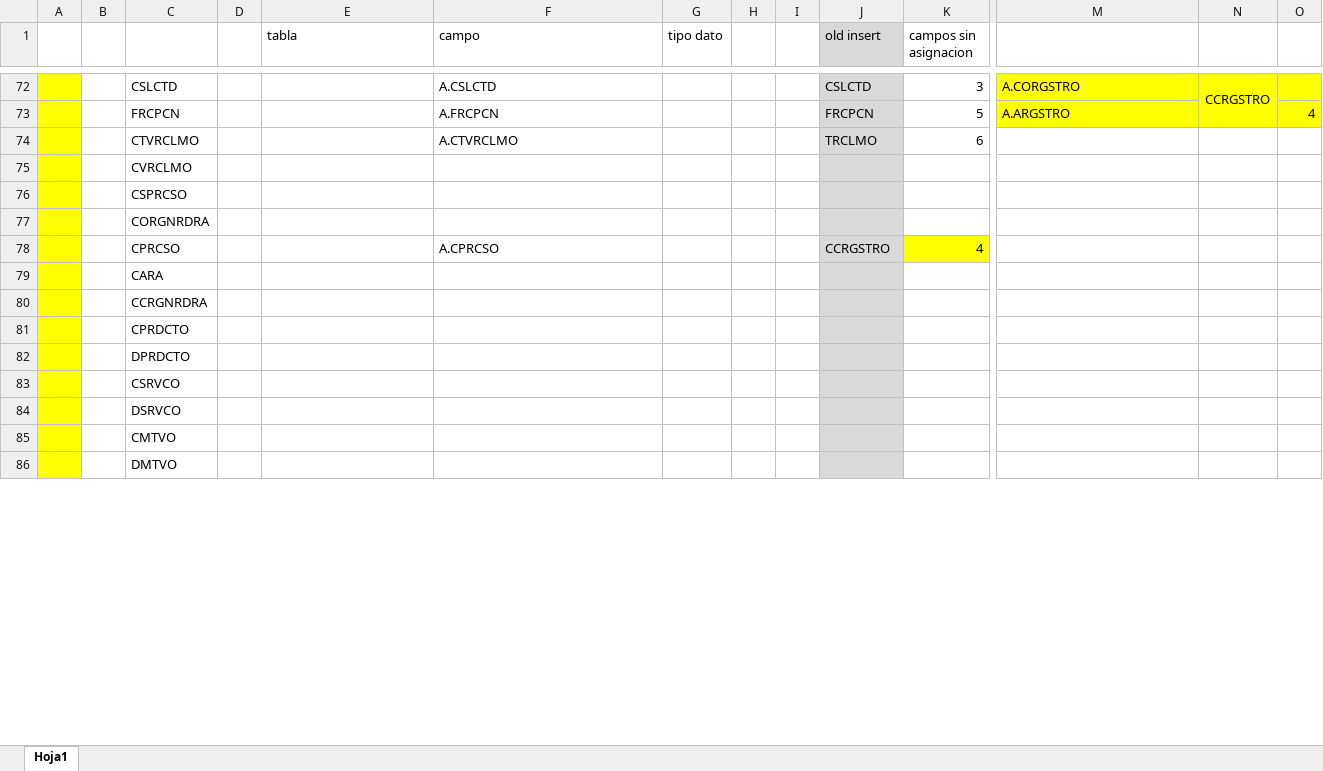
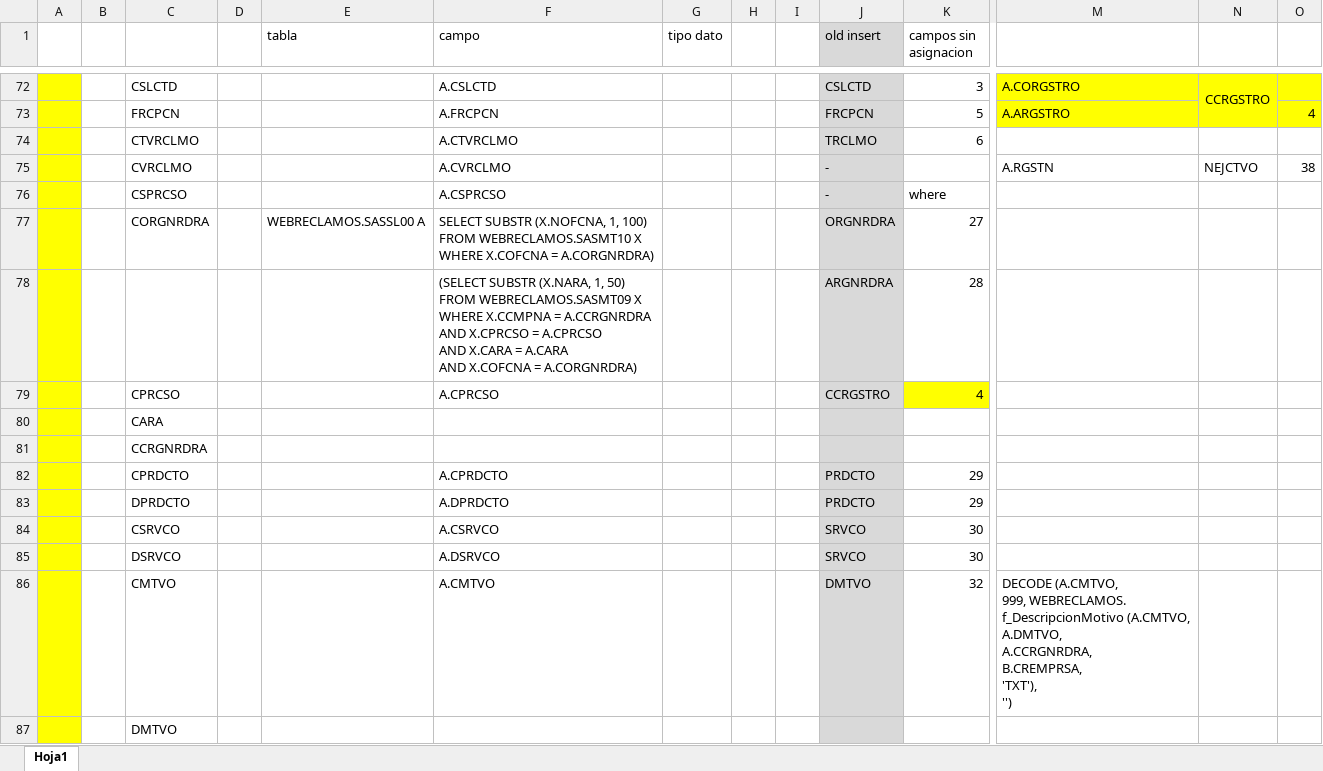
Before and after one commit to jairocaqui/BS_41_nucleo, an Excel workbook: mapeo de tablas .xlsx, sheet Hoja1, drawn as a sheet; only a part is shown, gaps mark what is left out; values as stored, in another font and other column widths than the file's, no borders; removed rows and columns are numbered as before the commit, all else as after; rows hold the shown columns only; ↵ is a line break in a cell; the diff covers the shown part only; the diff names each change by its address in the sheet, - before the commit and + after, or states it on an @@ line.

```diff
--- a/mapeo de tablas .xlsx (sheet Hoja1)
+++ b/mapeo de tablas .xlsx (sheet Hoja1)
-row 75:  |  | CVRCLMO
-row 76:  |  | CSPRCSO
-row 77:  |  | CORGNRDRA
+row 75:  |  | CVRCLMO |  |  | A.CVRCLMO |  |  |  | - |  | A.RGSTN | NEJCTVO | 38
+row 76:  |  | CSPRCSO |  |  | A.CSPRCSO |  |  |  | - | where
+row 77:  |  | CORGNRDRA |  | WEBRECLAMOS.SASSL00 A | SELECT SUBSTR (X.NOFCNA, 1, 100) ↵ FROM WEBRECLAMOS.SASMT10 X ↵ WHERE X.COFCNA = A.CORGNRDRA) |  |  |  | ORGNRDRA | 27
+row 78:  |  |  |  |  | (SELECT SUBSTR (X.NARA, 1, 50) ↵ FROM WEBRECLAMOS.SASMT09 X ↵ WHERE X.CCMPNA = A.CCRGNRDRA ↵ AND X.CPRCSO = A.CPRCSO ↵ AND X.CARA = A.CARA ↵ AND X.COFCNA = A.CORGNRDRA) |  |  |  | ARGNRDRA | 28
-row 81:  |  | CPRDCTO
-row 82:  |  | DPRDCTO
-row 83:  |  | CSRVCO
-row 84:  |  | DSRVCO
-row 85:  |  | CMTVO
+row 82:  |  | CPRDCTO |  |  | A.CPRDCTO |  |  |  | PRDCTO | 29
+row 83:  |  | DPRDCTO |  |  | A.DPRDCTO |  |  |  | PRDCTO | 29
+row 84:  |  | CSRVCO |  |  | A.CSRVCO |  |  |  | SRVCO | 30
+row 85:  |  | DSRVCO |  |  | A.DSRVCO |  |  |  | SRVCO | 30
+row 86:  |  | CMTVO |  |  | A.CMTVO |  |  |  | DMTVO | 32 | DECODE (A.CMTVO, ↵ 999, WEBRECLAMOS. ↵ f_DescripcionMotivo (A.CMTVO, ↵ A.DMTVO, ↵ A.CCRGNRDRA, ↵ B.CREMPRSA, ↵ 'TXT'), ↵ '')
```
Also changed, not shown: 41 added rows, 30 removed rows and 4 edited cells elsewhere in this sheet, 1 other file.
